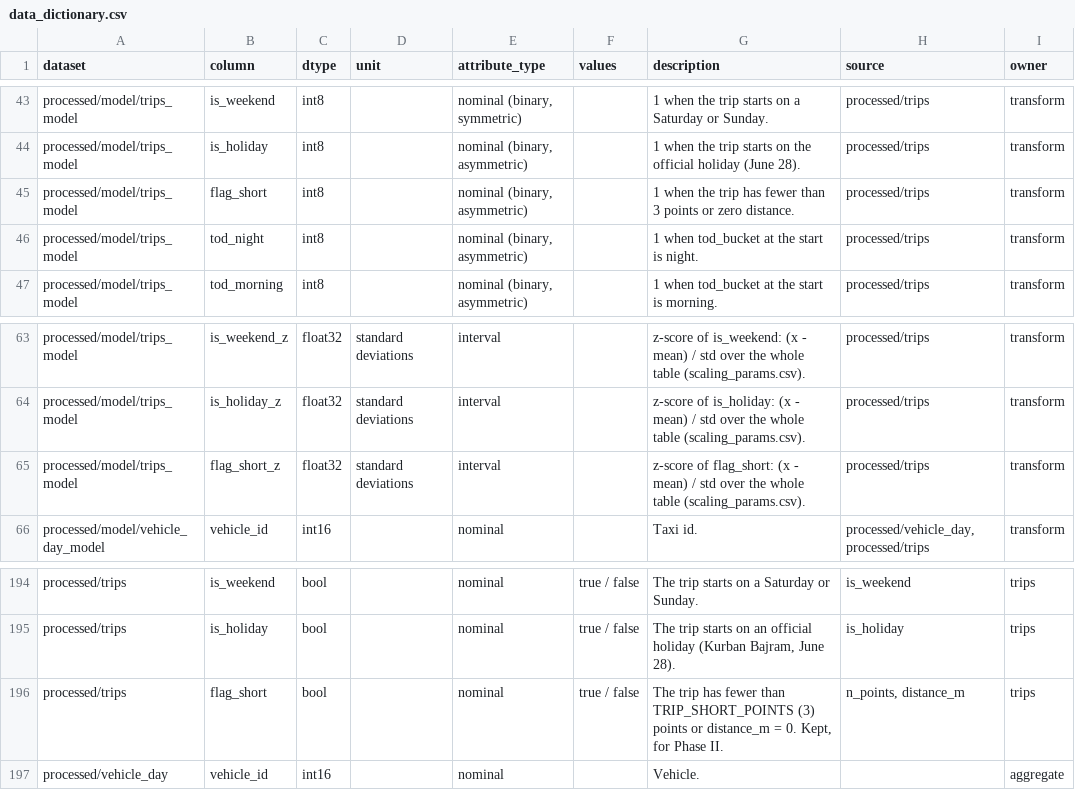
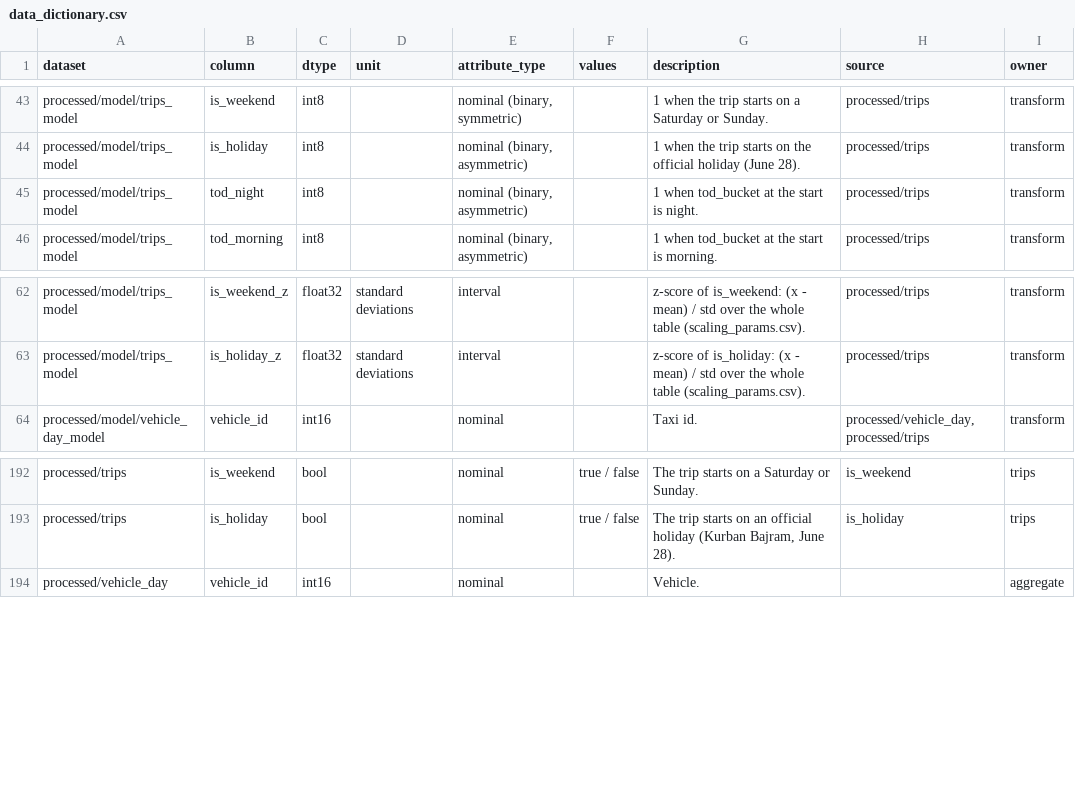
Before and after one commit to neharjashari/prishtina-taxi-mobility, a CSV file: reports/tables/data_dictionary.csv, drawn as a sheet; only a part is shown, gaps mark what is left out; the diff names each change by its address in the sheet, - before the commit and + after, or states it on an @@ line.

```diff
--- a/reports/tables/data_dictionary.csv
+++ b/reports/tables/data_dictionary.csv
-row 45: processed/model/trips_model | flag_short | int8 |  | nominal (binary, asymmetric) |  | 1 when the trip has fewer than 3 points or zero distance. | processed/trips | transform
-row 65: processed/model/trips_model | flag_short_z | float32 | standard deviations | interval |  | z-score of flag_short: (x - mean) / std over the whole table (scaling_params.csv). | processed/trips | transform
-row 196: processed/trips | flag_short | bool |  | nominal | true / false | The trip has fewer than TRIP_SHORT_POINTS (3) points or distance_m = 0. Kept, for Phase II. | n_points, distance_m | trips
```
Also changed, not shown: reports/run_log.csv, reports/tables/feature_catalog.csv, 13 other files.
